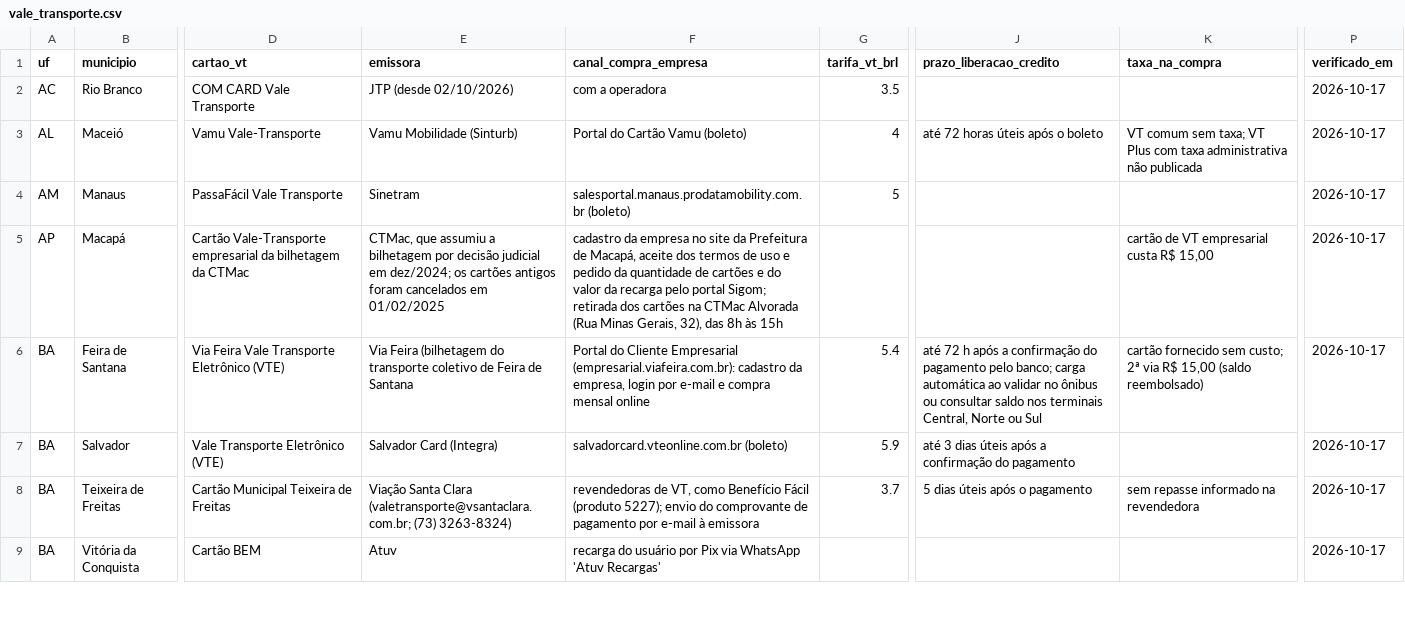
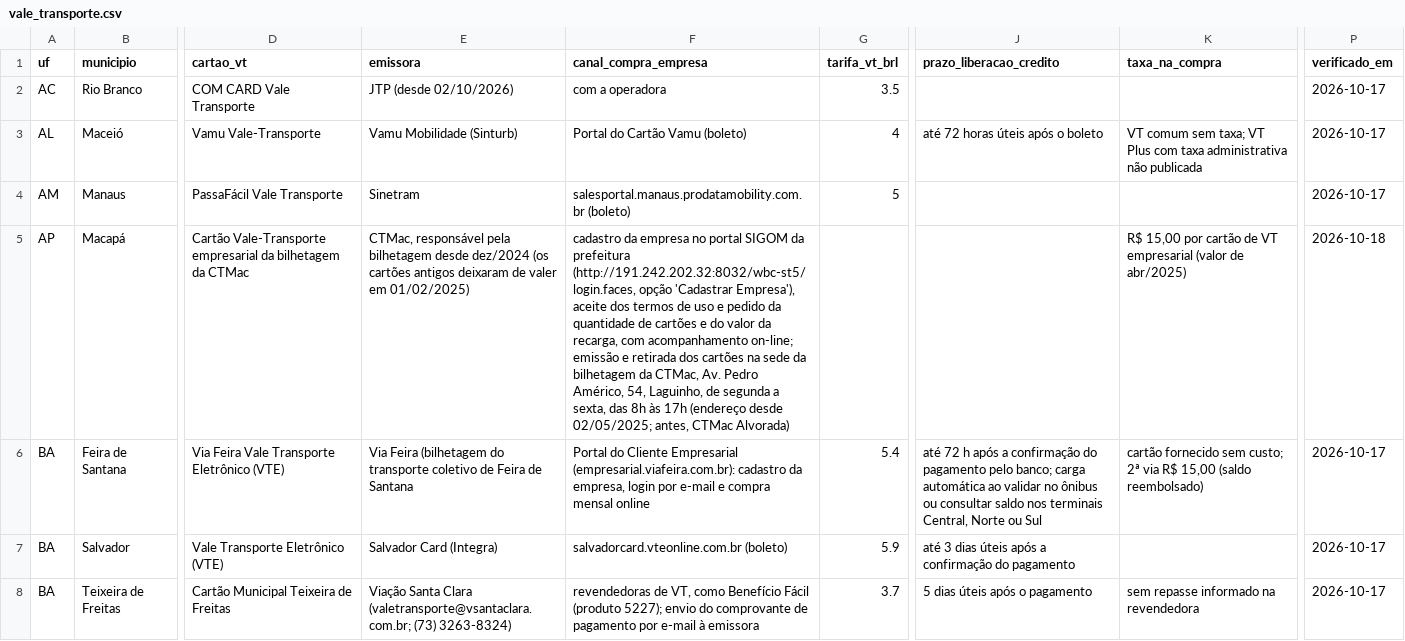
Before and after one commit to OtimizaPro/tarifas_integracoestarifarias_transportepublico_brasileiro, a CSV file: dados/vale_transporte.csv, drawn as a sheet; only a part is shown, gaps mark what is left out; the shorter side is filled out with more unchanged rows; the diff covers the shown part only; the diff names each change by its address in the sheet, - before the commit and + after, or states it on an @@ line.

```diff
--- a/dados/vale_transporte.csv
+++ b/dados/vale_transporte.csv
-E5 (emissora): CTMac, que assumiu a bilhetagem por decisão judicial em dez/2024; os cartões antigos foram cancelados em 01/02/2025
+E5 (emissora): CTMac, responsável pela bilhetagem desde dez/2024 (os cartões antigos deixaram de valer em 01/02/2025)
-F5 (canal_compra_empresa): …empresa no site da Prefeitura de Macapá, aceite dos termos de uso e pedido da quantidade de cartões e do valor da recarga pelo portal Sigom; retirada dos cartões na CTMac Alvorada (Rua Minas Gerais, 32), das 8h às 15h
+F5 (canal_compra_empresa): …empresa no portal SIGOM da prefeitura (http://191.242.202.32:8032/wbc-st5/login.faces, opção 'Cadastrar Empresa'), aceite dos termos de uso e pedido da quantidade de cartões e do valor da recarga, com acompanhamento on-line; emissão e retirada dos cartões na sede da bilhetagem da CTMac, Av. Pedro Américo, 54, Laguinho, de segunda a sexta, das 8h às 17h (endereço desde 02/05/2025; antes, CTMac Alvorada)
-K5 (taxa_na_compra): cartão de VT empresarial custa R$ 15,00
+K5 (taxa_na_compra): R$ 15,00 por cartão de VT empresarial (valor de abr/2025)
-P5 (verificado_em): 2026-10-17
+P5 (verificado_em): 2026-10-18
```
Also changed, not shown: 2 added rows and 24 edited cells elsewhere in this file, dados/beneficios.csv, 15 other files.
